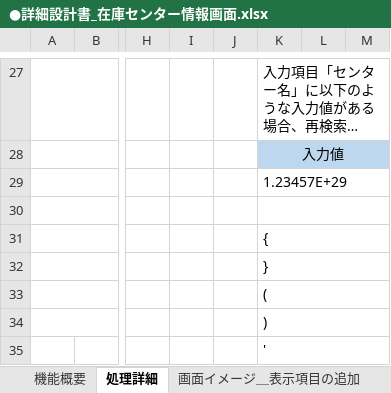
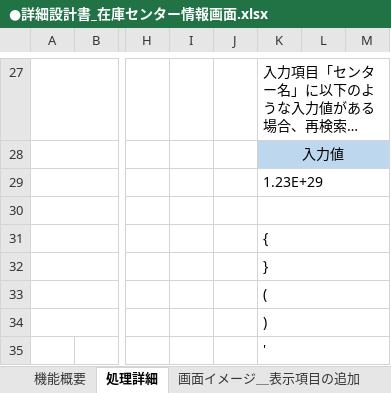
Before and after one commit to HarukaMatano/digital-ojt-development-cause-DroneInventorySystem, an Excel workbook: docs/詳細設計書/●詳細設計書_在庫センター情報画面.xlsx, sheet 処理詳細, drawn as a sheet; only a part is shown, gaps mark what is left out; long unchanged cells end in …; values as stored, in another font and other column widths than the file's, no borders; the diff names each change by its address in the sheet, - before the commit and + after, or states it on an @@ line.

```diff
--- a/docs/詳細設計書/●詳細設計書_在庫センター情報画面.xlsx (sheet 処理詳細)
+++ b/docs/詳細設計書/●詳細設計書_在庫センター情報画面.xlsx (sheet 処理詳細)
-K29: 1.23457E+29
+K29: 1.23E+29
```
Also changed, not shown: docs/【DIGITAL OJT】WBS.xlsx.
